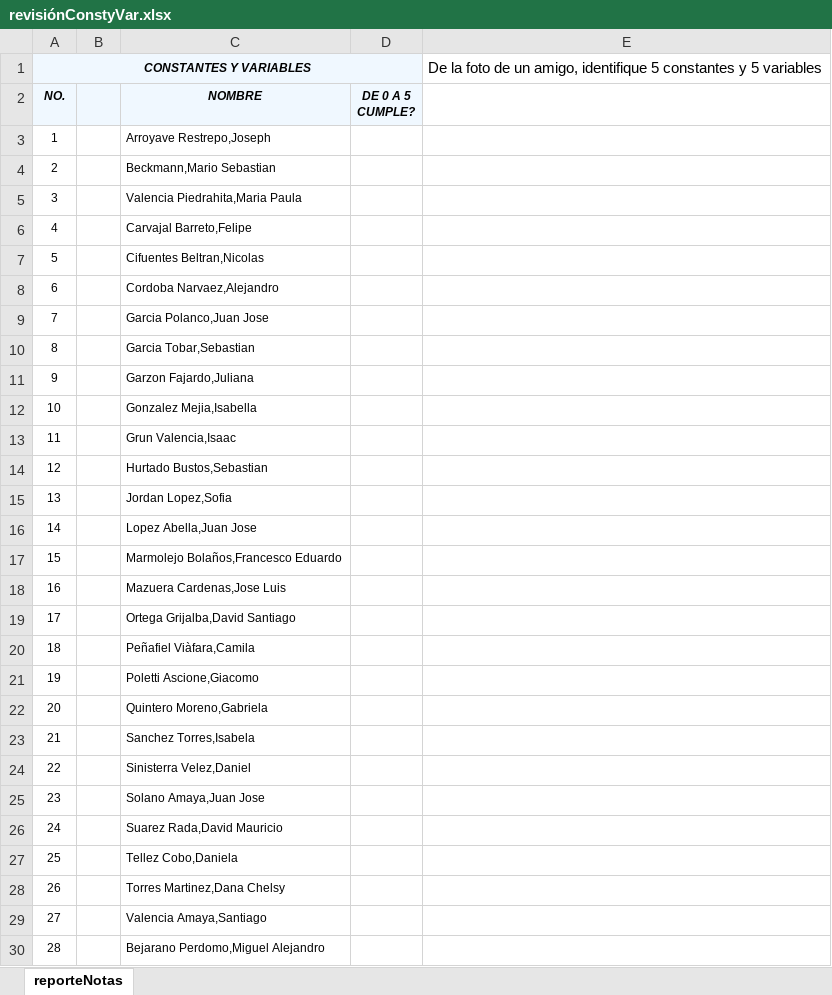
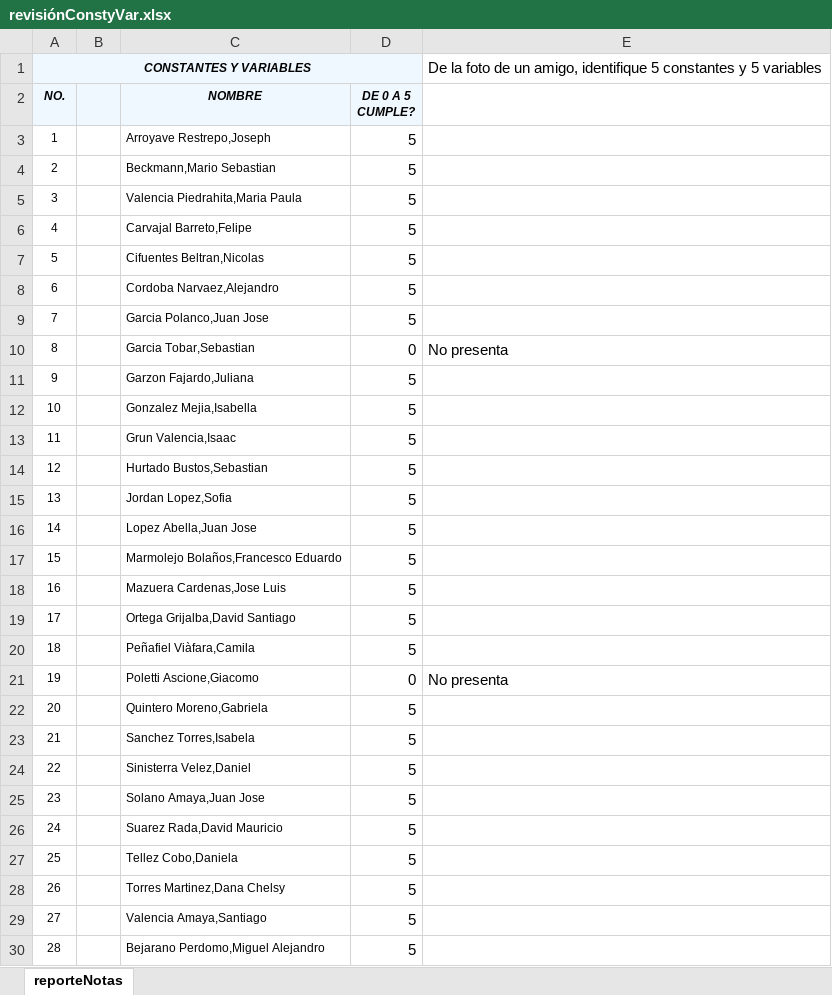
Before and after one commit to zalonore/revisionTrabajos, an Excel workbook: MONITOR20-2/GC/Constantes y Variabes/revisiónConstyVar.xlsx, sheet reporteNotas, drawn as a sheet; only a part is shown; values as stored, in another font and other column widths than the file's, no borders; the diff covers the shown part only; the diff names each change by its address in the sheet, - before the commit and + after, or states it on an @@ line.

Commit message:
Calificaciones Const y Var grupo C

```diff
--- a/MONITOR20-2/GC/Constantes y Variabes/revisiónConstyVar.xlsx (sheet reporteNotas)
+++ b/MONITOR20-2/GC/Constantes y Variabes/revisiónConstyVar.xlsx (sheet reporteNotas)
-D3:D9: (empty)
+D3:D9: 5
-D10: (empty)
+D10: 0
-E10: (empty)
+E10: No presenta
-D11:D20: (empty)
+D11:D20: 5
-D21: (empty)
+D21: 0
-E21: (empty)
+E21: No presenta
-D22:D30: (empty)
+D22:D30: 5
```
Also changed, not shown: 1 edited cell elsewhere in this sheet.
